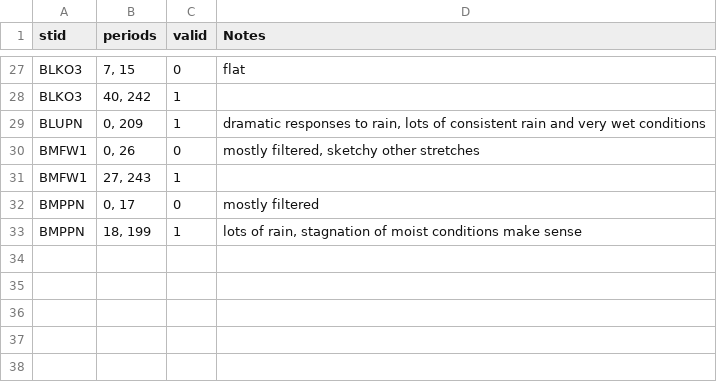
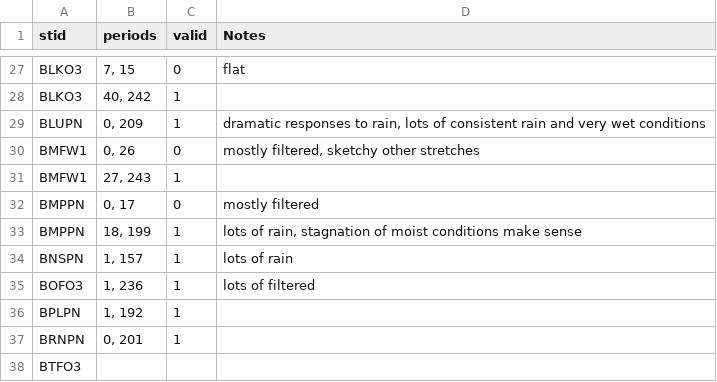
Before and after one commit to jh-206/fmc_data, a CSV file: data/fmc_valid_checks_nw24.csv, drawn as a sheet; only a part is shown, gaps mark what is left out; the diff names each change by its address in the sheet, - before the commit and + after, or states it on an @@ line.

Commit message:
more manual checks

```diff
--- a/data/fmc_valid_checks_nw24.csv
+++ b/data/fmc_valid_checks_nw24.csv
+row 34: BNSPN | 1, 157 | 1 | lots of rain
+row 35: BOFO3 | 1, 236 | 1 | lots of filtered
+row 36: BPLPN | 1, 192 | 1
+row 37: BRNPN | 0, 201 | 1
+row 38: BTFO3
```
Also changed, not shown: 1 other file.
